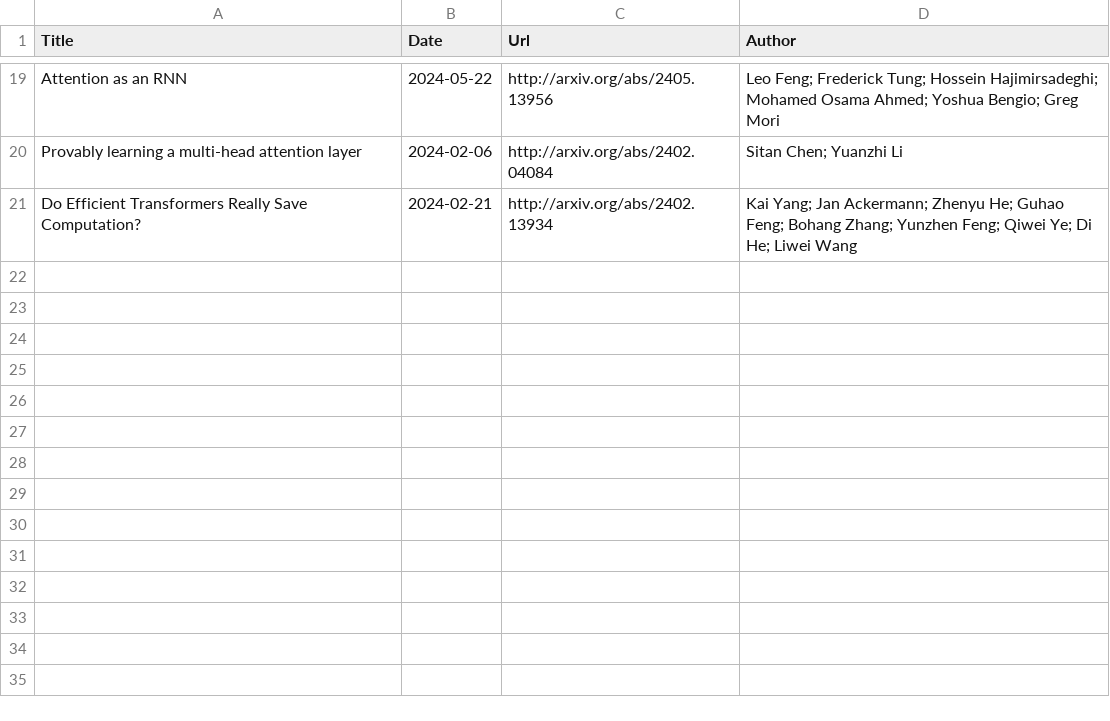
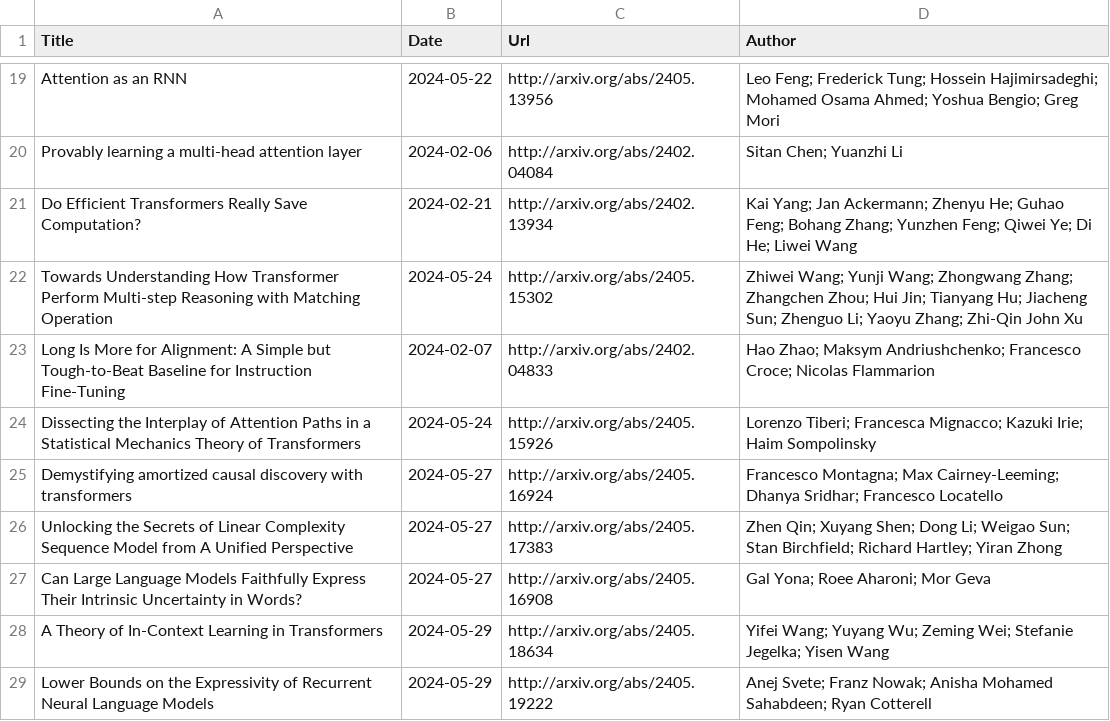
Before and after one commit to Furyton/awesome-language-model-analysis, a CSV file: papers/miscellanea/papers.csv, drawn as a sheet; only a part is shown, gaps mark what is left out.

Commit message:
add `reasoning` and `weak to strong gen` topics; tons of papers updated this week

```diff
--- a/papers/miscellanea/papers.csv
+++ b/papers/miscellanea/papers.csv
@@ -21 +21,9 @@ Provably learning a multi-head attention layer,2024-02-06,http://arxiv.org/abs/2
 Do Efficient Transformers Really Save Computation?,2024-02-21,http://arxiv.org/abs/2402.13934,Kai Yang; Jan Ackermann; Zhenyu He; Guhao Feng; Bohang Zhang; Yunzhen Feng; Qiwei Ye; Di He; Liwei Wang
+Towards Understanding How Transformer Perform Multi-step Reasoning with Matching Operation,2024-05-24,http://arxiv.org/abs/2405.15302,Zhiwei Wang; Yunji Wang; Zhongwang Zhang; Zhangchen Zhou; Hui Jin; Tianyang Hu; Jiacheng Sun; Zhenguo Li; Yaoyu Zhang; Zhi-Qin John Xu
+Long Is More for Alignment: A Simple but Tough-to-Beat Baseline for Instruction Fine-Tuning,2024-02-07,http://arxiv.org/abs/2402.04833,Hao Zhao; Maksym Andriushchenko; Francesco Croce; Nicolas Flammarion
+Dissecting the Interplay of Attention Paths in a Statistical Mechanics Theory of Transformers,2024-05-24,http://arxiv.org/abs/2405.15926,Lorenzo Tiberi; Francesca Mignacco; Kazuki Irie; Haim Sompolinsky
+Demystifying amortized causal discovery with transformers,2024-05-27,http://arxiv.org/abs/2405.16924,Francesco Montagna; Max Cairney-Leeming; Dhanya Sridhar; Francesco Locatello
+Unlocking the Secrets of Linear Complexity Sequence Model from A Unified Perspective,2024-05-27,http://arxiv.org/abs/2405.17383,Zhen Qin; Xuyang Shen; Dong Li; Weigao Sun; Stan Birchfield; Richard Hartley; Yiran Zhong
+Can Large Language Models Faithfully Express Their Intrinsic Uncertainty in Words?,2024-05-27,http://arxiv.org/abs/2405.16908,Gal Yona; Roee Aharoni; Mor Geva
+A Theory of In-Context Learning in Transformers,2024-05-29,http://arxiv.org/abs/2405.18634,Yifei Wang; Yuyang Wu; Zeming Wei; Stefanie Jegelka; Yisen Wang
+Lower Bounds on the Expressivity of Recurrent Neural Language Models,2024-05-29,http://arxiv.org/abs/2405.19222,Anej Svete; Franz Nowak; Anisha Mohamed Sahabdeen; Ryan Cotterell
```
Also changed, not shown: papers/mechanistic-engineering/papers.csv, papers/phenomena-of-interest/in-context-learning/papers.csv, 9 other files.
